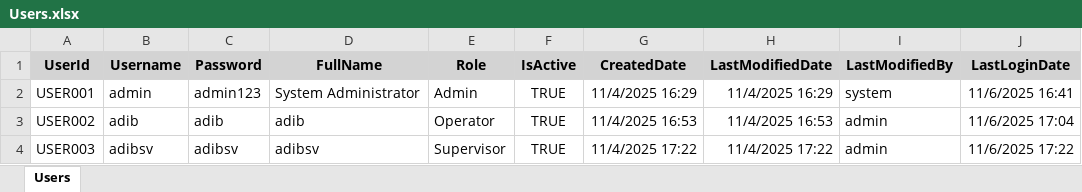
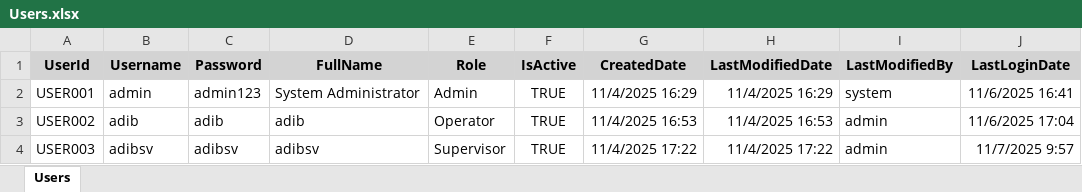
Before and after one commit to adibzulhusni/20251023-FirstWeigh-Blazor, an Excel workbook: Data/Users.xlsx, sheet Users, drawn as a sheet; values as stored, in another font and other column widths than the file's, no borders; the diff names each change by its address in the sheet, - before the commit and + after, or states it on an @@ line.

```diff
--- a/Data/Users.xlsx (sheet Users)
+++ b/Data/Users.xlsx (sheet Users)
-J4 (LastLoginDate): 11/6/2025 17:22
+J4 (LastLoginDate): 11/7/2025 9:57
```
Also changed, not shown: Data/Batches.xlsx, 6 other files.
